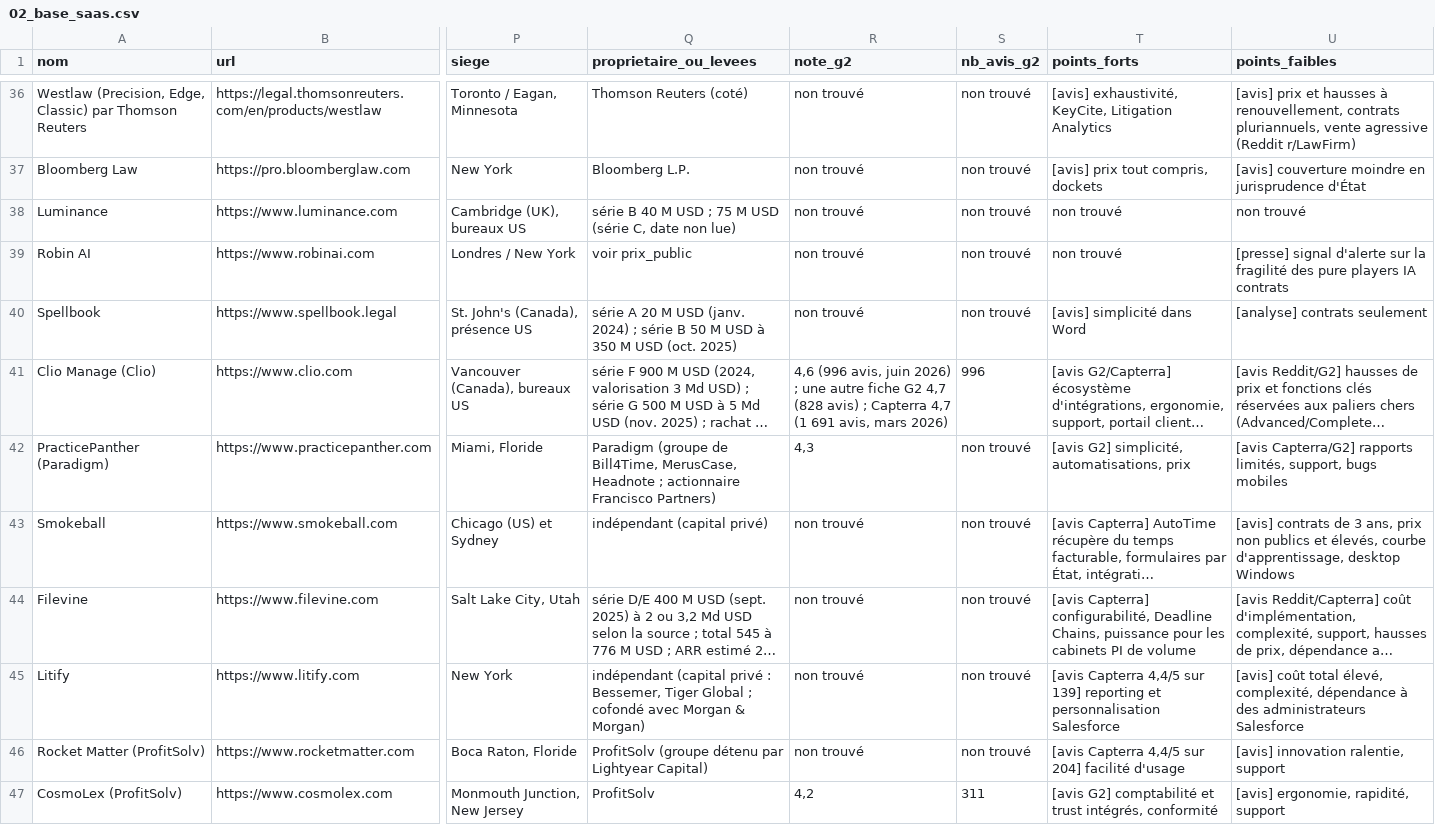
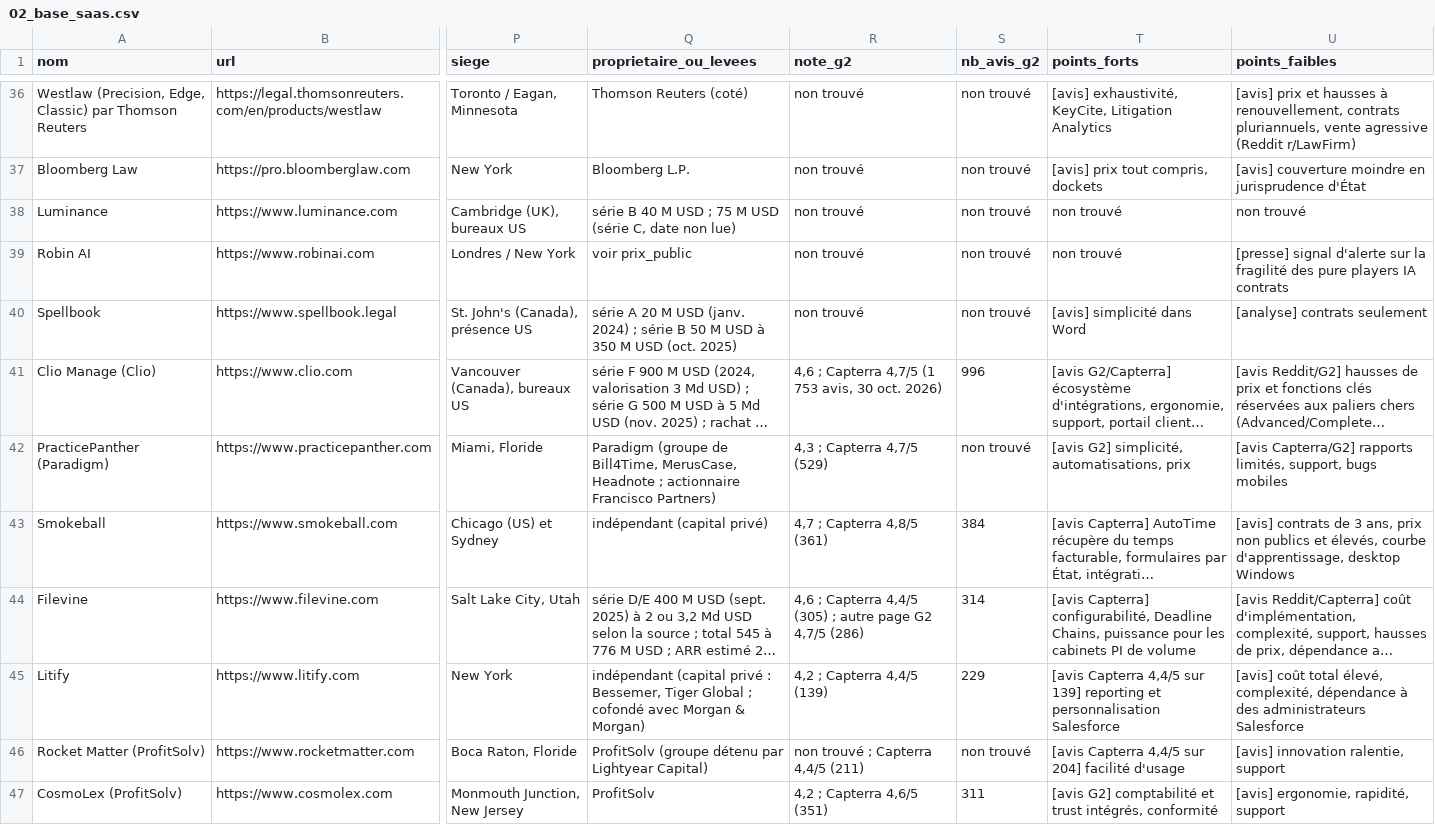
Before and after one commit to teopetit50-gif/pegase-site, a CSV file: recherche-saas-avocats/02_base_saas.csv, drawn as a sheet; only a part is shown, gaps mark what is left out; long unchanged cells end in …; the diff covers the shown part only; the diff names each change by its address in the sheet, - before the commit and + after, or states it on an @@ line.

```diff
--- a/recherche-saas-avocats/02_base_saas.csv
+++ b/recherche-saas-avocats/02_base_saas.csv
-R41 (note_g2): 4,6 (996 avis, juin 2026) ; une autre fiche G2 4,7 (828 avis) ; Capterra 4,7 (1 691 avis, mars 2026)
+R41 (note_g2): 4,6 ; Capterra 4,7/5 (1 753 avis, 30 oct. 2026)
-R42 (note_g2): 4,3
+R42 (note_g2): 4,3 ; Capterra 4,7/5 (529)
-R43 (note_g2): non trouvé
+R43 (note_g2): 4,7 ; Capterra 4,8/5 (361)
-S43 (nb_avis_g2): non trouvé
+S43 (nb_avis_g2): 384
-R44 (note_g2): non trouvé
+R44 (note_g2): 4,6 ; Capterra 4,4/5 (305) ; autre page G2 4,7/5 (286)
-S44 (nb_avis_g2): non trouvé
+S44 (nb_avis_g2): 314
-R45 (note_g2): non trouvé
+R45 (note_g2): 4,2 ; Capterra 4,4/5 (139)
-S45 (nb_avis_g2): non trouvé
+S45 (nb_avis_g2): 229
-R46 (note_g2): non trouvé
+R46 (note_g2): non trouvé ; Capterra 4,4/5 (211)
-R47 (note_g2): 4,2
+R47 (note_g2): 4,2 ; Capterra 4,6/5 (351)
```
Also changed, not shown: 52 edited cells elsewhere in this file, 12 other files.
